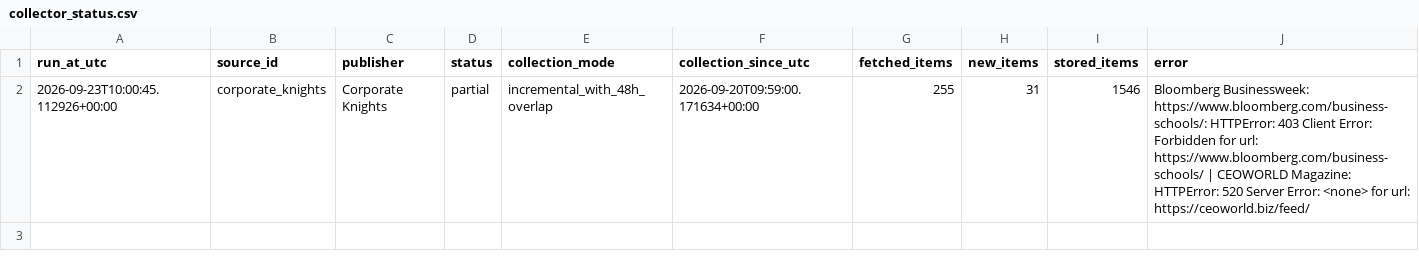
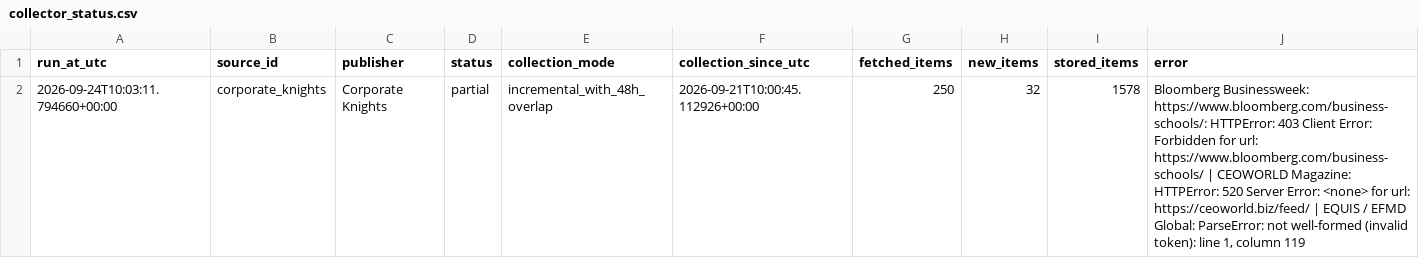
Before and after one commit to olgagaffarova/ESMT_newsflow, a CSV file: data/collector_status.csv, drawn as a sheet.

```diff
--- a/data/collector_status.csv
+++ b/data/collector_status.csv
@@ -1,2 +1,2 @@
 run_at_utc,source_id,publisher,status,collection_mode,collection_since_utc,fetched_items,new_items,stored_items,error
-2026-09-23T10:00:45.112926+00:00,corporate_knights,Corporate Knights,partial,incremental_with_48h_overlap,2026-09-20T09:59:00.171634+00:00,255,31,1546,Bloomberg Businessweek: https://www.bloomberg.com/business-schools/: HTTPError: 403 Client Error: Forbidden for url: https://www.bloomberg.com/business-schools/ | CEOWORLD Magazine: HTTPError: 520 Server Error: <none> for url: https://ceoworld.biz/feed/
+2026-09-24T10:03:11.794660+00:00,corporate_knights,Corporate Knights,partial,incremental_with_48h_overlap,2026-09-21T10:00:45.112926+00:00,250,32,1578,"Bloomberg Businessweek: https://www.bloomberg.com/business-schools/: HTTPError: 403 Client Error: Forbidden for url: https://www.bloomberg.com/business-schools/ | CEOWORLD Magazine: HTTPError: 520 Server Error: <none> for url: https://ceoworld.biz/feed/ | EQUIS / EFMD Global: ParseError: not well-formed (invalid token): line 1, column 119"
```
Also changed, not shown: 2 other files.
